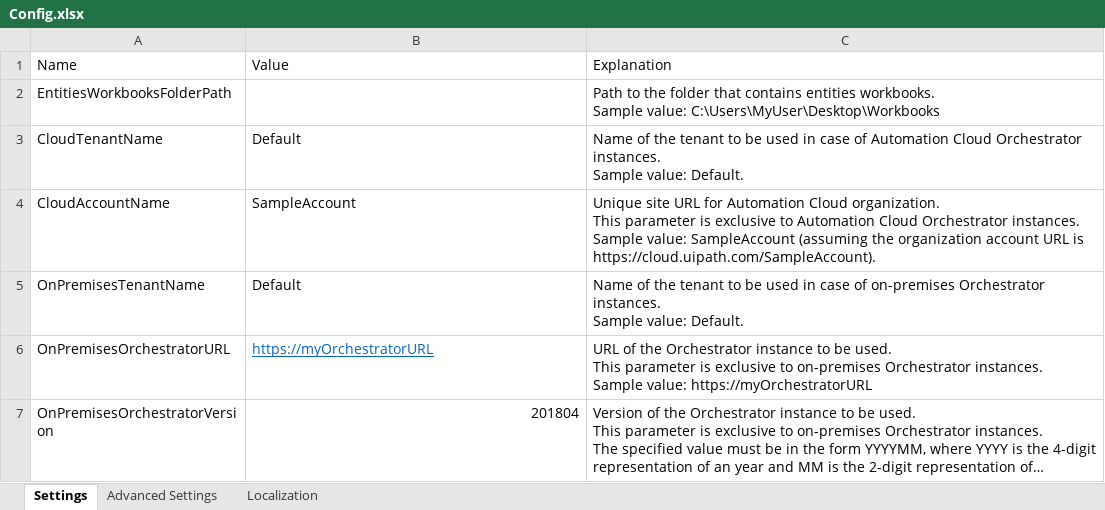
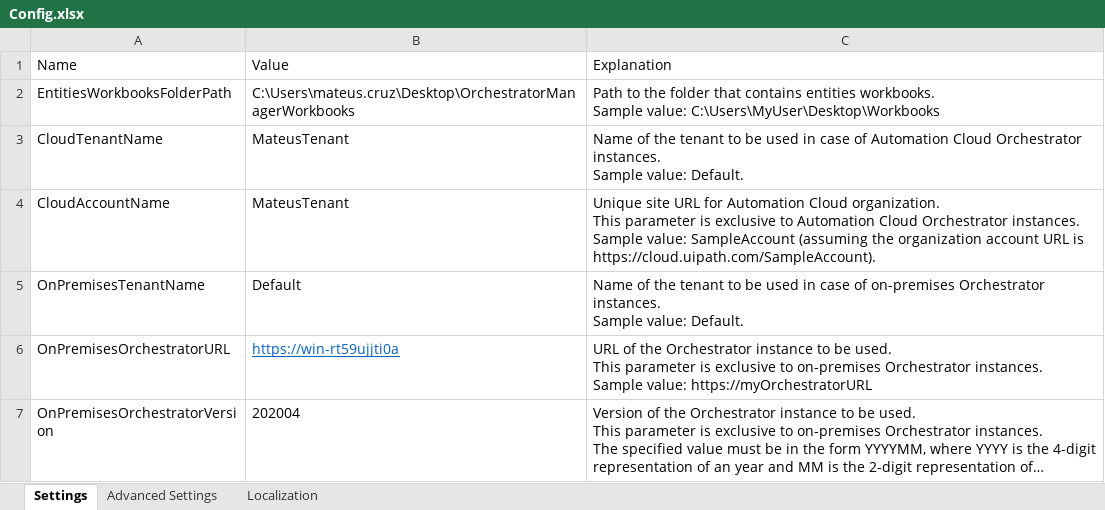
Before and after one commit to UiPath-Services/OrchestratorManager, an Excel workbook: Config.xlsx, sheet Settings, drawn as a sheet; long unchanged cells end in …; values as stored, in another font and other column widths than the file's, no borders; table styles not drawn; 1 other sheet too large or unreadable and not compared; the diff names each change by its address in the sheet, - before the commit and + after, or states it on an @@ line.

```diff
--- a/Config.xlsx (sheet Settings)
+++ b/Config.xlsx (sheet Settings)
-B2: (empty)
+B2: C:\Users\mateus.cruz\Desktop\OrchestratorManagerWorkbooks
-B3: Default
+B3: MateusTenant
-B4: SampleAccount
+B4: MateusTenant
-B6: https://myOrchestratorURL
+B6: https://win-rt59ujjti0a
-B7: 201804
+B7: 202004
```
Also changed, not shown: sheet Advanced Settings, Workbooks/EN/Folders.xlsx, 29 other files.
